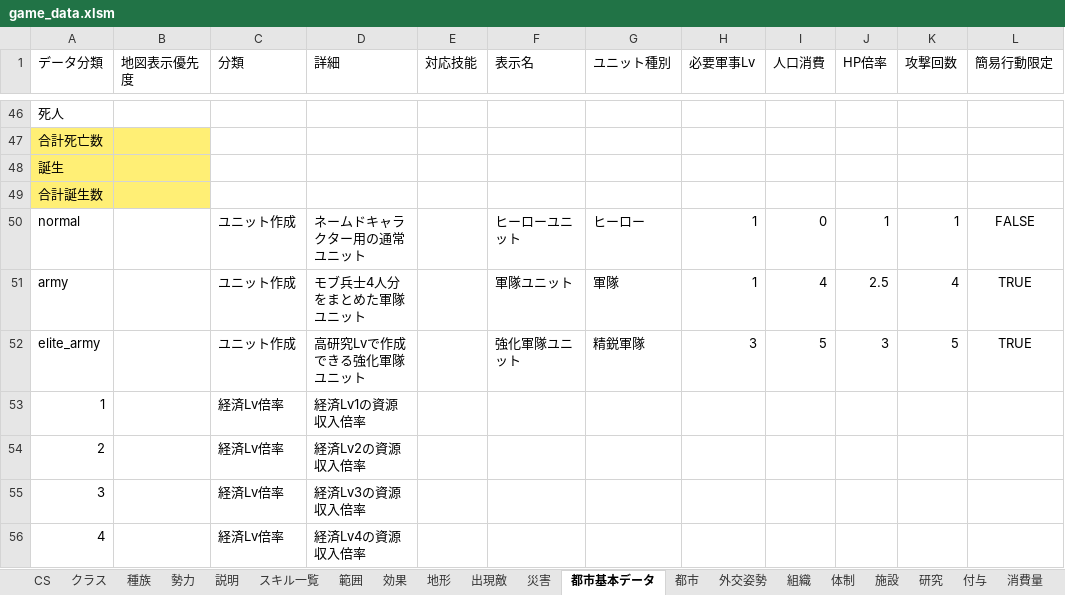
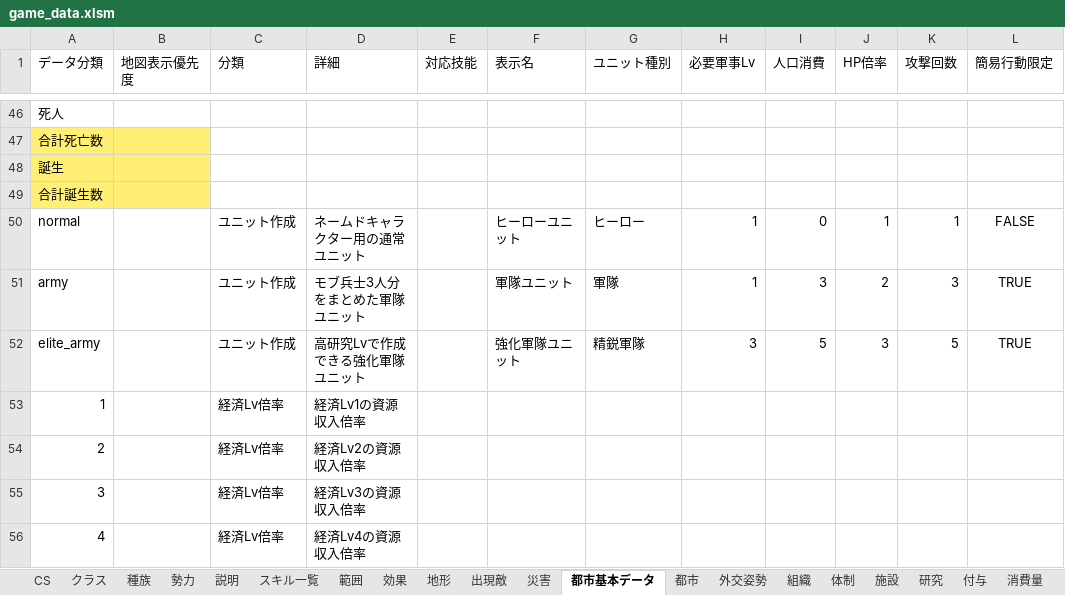
Before and after one commit to siev0000/fantasy_Strategy, an Excel workbook: data/source/game_data.xlsm, sheet 都市基本データ, drawn as a sheet; only a part is shown, gaps mark what is left out; values as stored, in another font and other column widths than the file's, no borders; the diff names each change by its address in the sheet, - before the commit and + after, or states it on an @@ line.

```diff
--- a/data/source/game_data.xlsm (sheet 都市基本データ)
+++ b/data/source/game_data.xlsm (sheet 都市基本データ)
-D51 (詳細): モブ兵士4人分をまとめた軍隊ユニット
+D51 (詳細): モブ兵士3人分をまとめた軍隊ユニット
-I51 (人口消費): 4
+I51 (人口消費): 3
-J51 (HP倍率): 2.5
+J51 (HP倍率): 2
-K51 (攻撃回数): 4
+K51 (攻撃回数): 3
```
Also changed, not shown: 4 other files.
